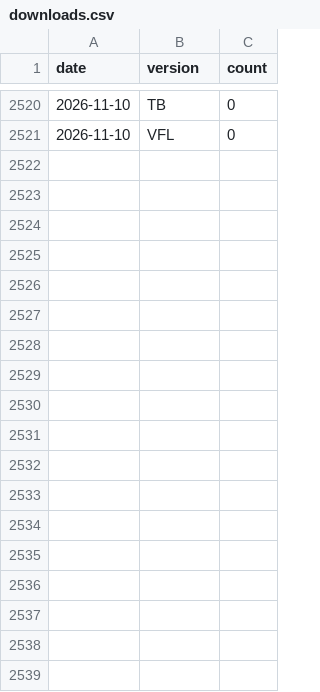
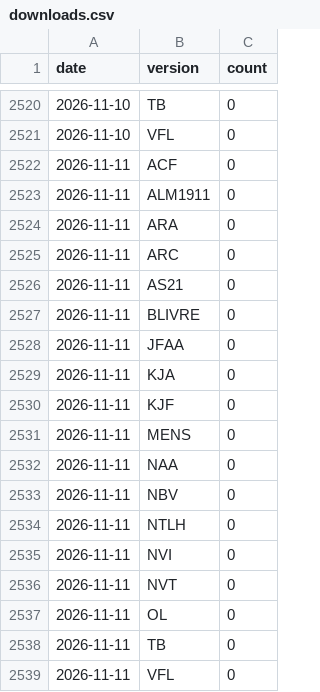
Before and after one commit to sposito88/biblias, a CSV file: data/stats/downloads.csv, drawn as a sheet; only a part is shown, gaps mark what is left out.

```diff
--- a/data/stats/downloads.csv
+++ b/data/stats/downloads.csv
@@ -2521 +2521,19 @@ date,version,count
 2026-11-10,VFL,0
+2026-11-11,ACF,0
+2026-11-11,ALM1911,0
+2026-11-11,ARA,0
+2026-11-11,ARC,0
+2026-11-11,AS21,0
+2026-11-11,BLIVRE,0
+2026-11-11,JFAA,0
+2026-11-11,KJA,0
+2026-11-11,KJF,0
+2026-11-11,MENS,0
+2026-11-11,NAA,0
+2026-11-11,NBV,0
+2026-11-11,NTLH,0
+2026-11-11,NVI,0
+2026-11-11,NVT,0
+2026-11-11,OL,0
+2026-11-11,TB,0
+2026-11-11,VFL,0
```
Also changed, not shown: 1 other file.
